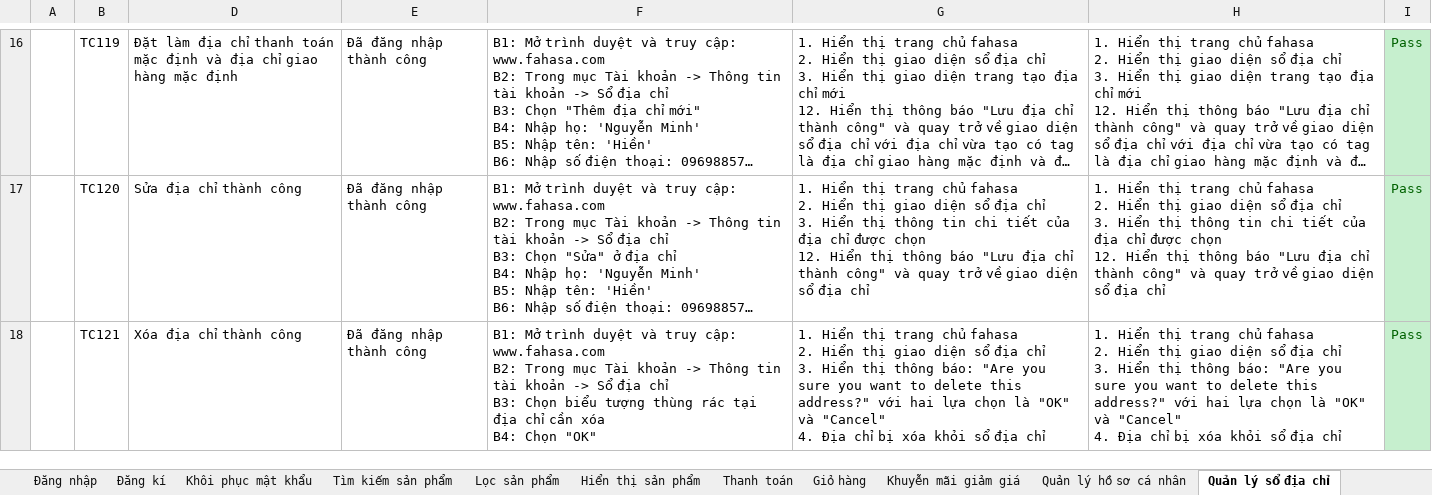
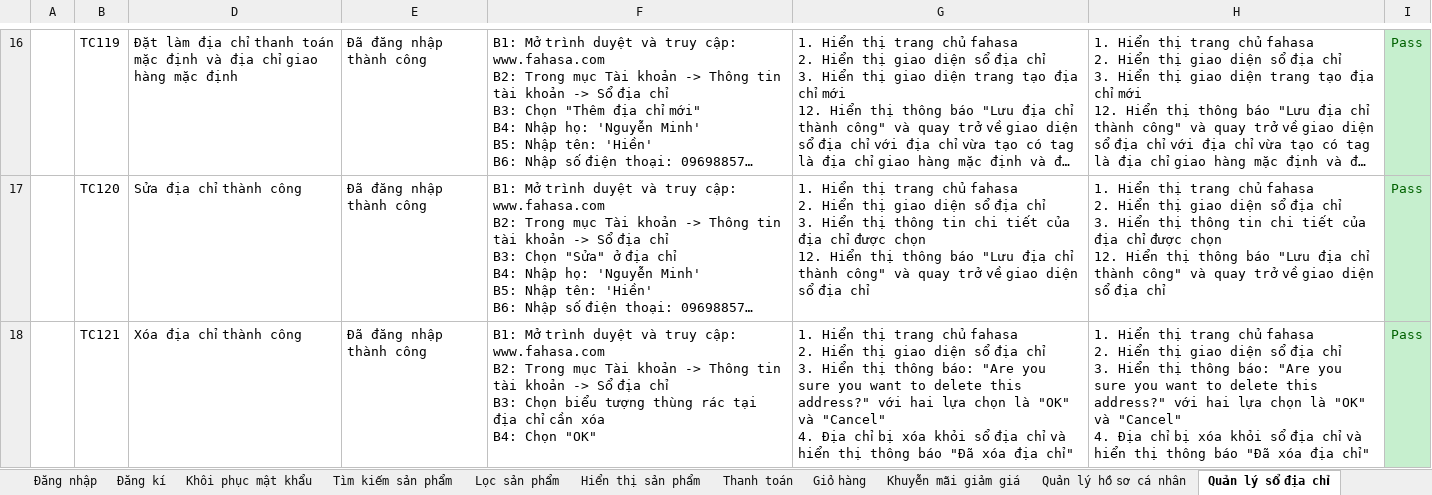
Before and after one commit to HienNguyen482412/DoAn2, an Excel workbook: docs/Testcase_Func.xlsx, sheet Quản lý sổ địa chỉ, drawn as a sheet; only a part is shown, gaps mark what is left out; long unchanged cells end in …; values as stored, in another font and other column widths than the file's, no borders; the diff names each change by its address in the sheet, - before the commit and + after, or states it on an @@ line.

```diff
--- a/docs/Testcase_Func.xlsx (sheet Quản lý sổ địa chỉ)
+++ b/docs/Testcase_Func.xlsx (sheet Quản lý sổ địa chỉ)
-G18: …địa chỉ
+G18: …địa chỉ và hiển thị thông báo "Đã xóa địa chỉ"
-H18: …địa chỉ
+H18: …địa chỉ và hiển thị thông báo "Đã xóa địa chỉ"
```
Also changed, not shown: other sheet tabs, 1 other file.
